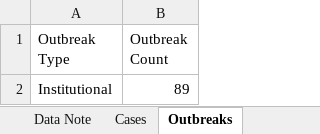
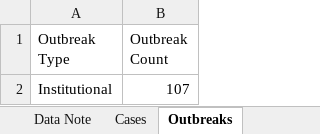
Before and after one commit to mponce0/covid19.analytics, an Excel workbook: inst/extdata/covid19_Toronto.xlsx, sheet Outbreaks, drawn as a sheet; values as stored, in another font and other column widths than the file's, no borders; the diff names each change by its address in the sheet, - before the commit and + after, or states it on an @@ line.

```diff
--- a/inst/extdata/covid19_Toronto.xlsx (sheet Outbreaks)
+++ b/inst/extdata/covid19_Toronto.xlsx (sheet Outbreaks)
-B2 (Outbreak Count): 89
+B2 (Outbreak Count): 107
```
Also changed, not shown: sheet Proportion of All Cases, sheet Cumulative Cases by Episode Dat, sheet Cases by Episode Date, sheet Cases by Age, sheet Exposures, sheet Percent Ever Hospitalized, 4 more sheets.
